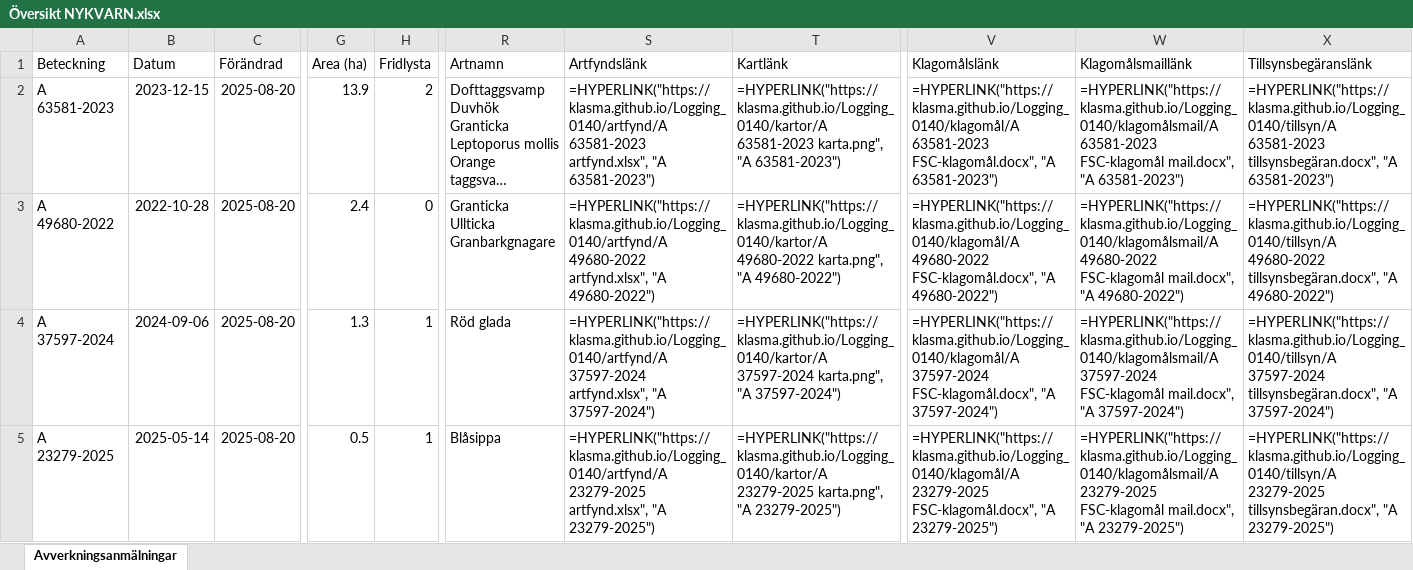
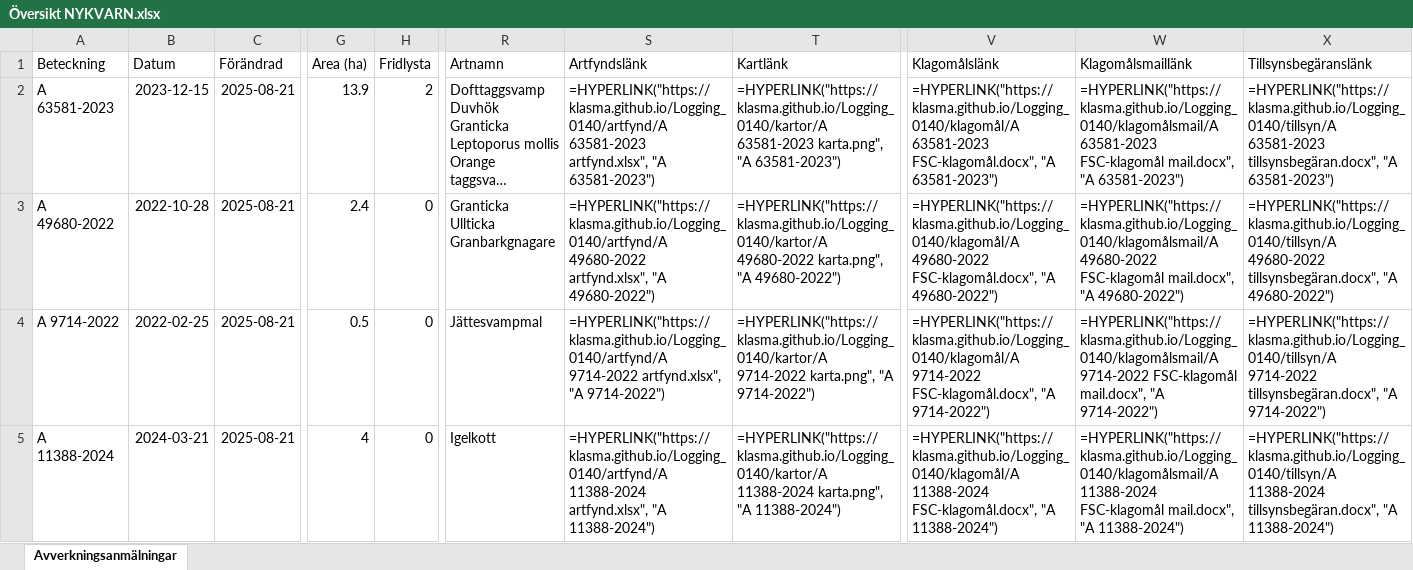
Before and after one commit to klasma/Logging_0140, an Excel workbook: Översikt NYKVARN.xlsx, sheet Avverkningsanmälningar, drawn as a sheet; only a part is shown, gaps mark what is left out; long unchanged cells end in …; values as stored, in another font and other column widths than the file's, no borders; formulas without a stored value are shown as written; the diff covers the shown part only; the diff names each change by its address in the sheet, - before the commit and + after, or states it on an @@ line.

```diff
--- a/Översikt NYKVARN.xlsx (sheet Avverkningsanmälningar)
+++ b/Översikt NYKVARN.xlsx (sheet Avverkningsanmälningar)
-C2:C5 (Förändrad): 2025-08-20
+C2:C5 (Förändrad): 2025-08-21
-A4 (Beteckning): A 37597-2024
+A4 (Beteckning): A 9714-2022
-B4 (Datum): 2024-09-06
+B4 (Datum): 2022-02-25
-G4 (Area (ha)): 1.3
+G4 (Area (ha)): 0.5
-H4:H5 (Fridlysta): 1
+H4:H5 (Fridlysta): 0
-R4 (Artnamn): Röd glada
+R4 (Artnamn): Jättesvampmal
-S4 (Artfyndslänk): =HYPERLINK("https://klasma.github.io/Logging_0140/artfynd/A 37597-2024 artfynd.xlsx", "A 37597-2024")
+S4 (Artfyndslänk): =HYPERLINK("https://klasma.github.io/Logging_0140/artfynd/A 9714-2022 artfynd.xlsx", "A 9714-2022")
-T4 (Kartlänk): =HYPERLINK("https://klasma.github.io/Logging_0140/kartor/A 37597-2024 karta.png", "A 37597-2024")
+T4 (Kartlänk): =HYPERLINK("https://klasma.github.io/Logging_0140/kartor/A 9714-2022 karta.png", "A 9714-2022")
-V4 (Klagomålslänk): =HYPERLINK("https://klasma.github.io/Logging_0140/klagomål/A 37597-2024 FSC-klagomål.docx", "A 37597-2024")
+V4 (Klagomålslänk): =HYPERLINK("https://klasma.github.io/Logging_0140/klagomål/A 9714-2022 FSC-klagomål.docx", "A 9714-2022")
-W4 (Klagomålsmaillänk): =HYPERLINK("https://klasma.github.io/Logging_0140/klagomålsmail/A 37597-2024 FSC-klagomål mail.docx", "A 37597-2024")
+W4 (Klagomålsmaillänk): =HYPERLINK("https://klasma.github.io/Logging_0140/klagomålsmail/A 9714-2022 FSC-klagomål mail.docx", "A 9714-2022")
-X4 (Tillsynsbegäranslänk): =HYPERLINK("https://klasma.github.io/Logging_0140/tillsyn/A 37597-2024 tillsynsbegäran.docx", "A 37597-2024")
+X4 (Tillsynsbegäranslänk): =HYPERLINK("https://klasma.github.io/Logging_0140/tillsyn/A 9714-2022 tillsynsbegäran.docx", "A 9714-2022")
-A5 (Beteckning): A 23279-2025
+A5 (Beteckning): A 11388-2024
-B5 (Datum): 2025-05-14
+B5 (Datum): 2024-03-21
-G5 (Area (ha)): 0.5
+G5 (Area (ha)): 4
-R5 (Artnamn): Blåsippa
+R5 (Artnamn): Igelkott
-S5 (Artfyndslänk): =HYPERLINK("https://klasma.github.io/Logging_0140/artfynd/A 23279-2025 artfynd.xlsx", "A 23279-2025")
+S5 (Artfyndslänk): =HYPERLINK("https://klasma.github.io/Logging_0140/artfynd/A 11388-2024 artfynd.xlsx", "A 11388-2024")
-T5 (Kartlänk): =HYPERLINK("https://klasma.github.io/Logging_0140/kartor/A 23279-2025 karta.png", "A 23279-2025")
+T5 (Kartlänk): =HYPERLINK("https://klasma.github.io/Logging_0140/kartor/A 11388-2024 karta.png", "A 11388-2024")
-V5 (Klagomålslänk): =HYPERLINK("https://klasma.github.io/Logging_0140/klagomål/A 23279-2025 FSC-klagomål.docx", "A 23279-2025")
+V5 (Klagomålslänk): =HYPERLINK("https://klasma.github.io/Logging_0140/klagomål/A 11388-2024 FSC-klagomål.docx", "A 11388-2024")
-W5 (Klagomålsmaillänk): =HYPERLINK("https://klasma.github.io/Logging_0140/klagomålsmail/A 23279-2025 FSC-klagomål mail.docx", "A 23279-2025")
+W5 (Klagomålsmaillänk): =HYPERLINK("https://klasma.github.io/Logging_0140/klagomålsmail/A 11388-2024 FSC-klagomål mail.docx", "A 11388-2024")
-X5 (Tillsynsbegäranslänk): =HYPERLINK("https://klasma.github.io/Logging_0140/tillsyn/A 23279-2025 tillsynsbegäran.docx", "A 23279-2025")
+X5 (Tillsynsbegäranslänk): =HYPERLINK("https://klasma.github.io/Logging_0140/tillsyn/A 11388-2024 tillsynsbegäran.docx", "A 11388-2024")
```
Also changed, not shown: 338 edited cells elsewhere in this sheet, artfynd/A 11388-2024 artfynd.xlsx, artfynd/A 23279-2025 artfynd.xlsx, 36 other files.
